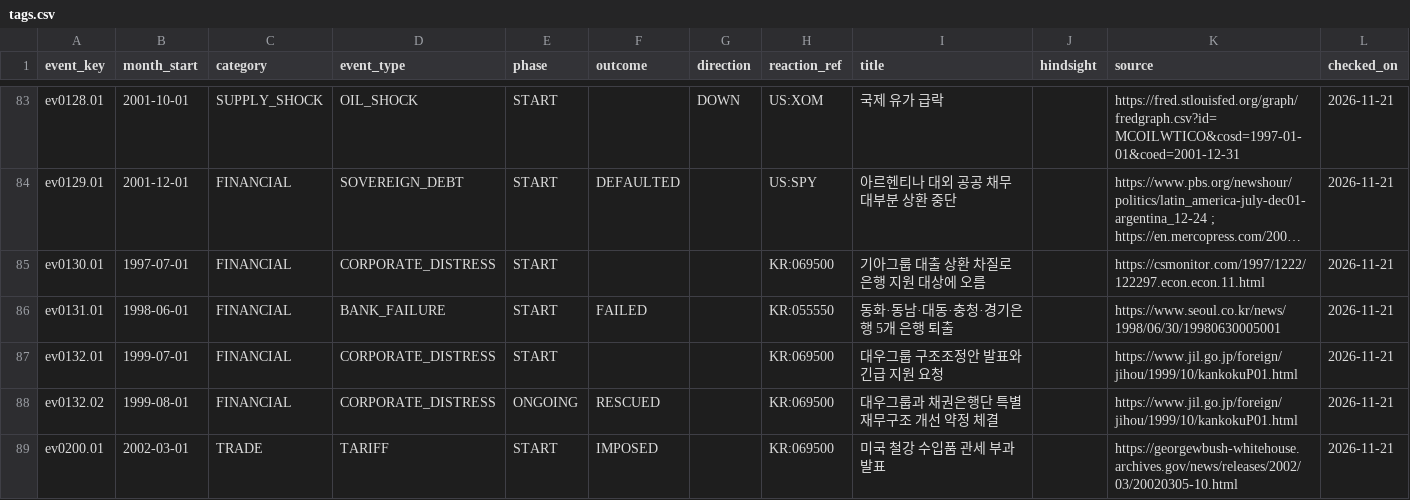
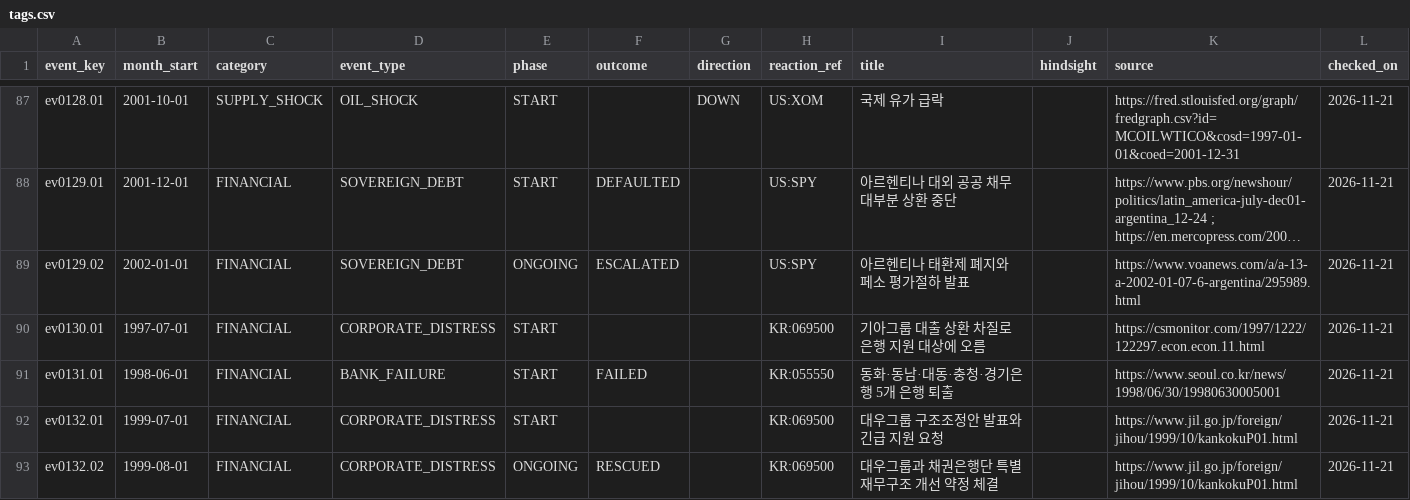
Before and after one commit to yunyongs/ant-lab, a CSV file: events/tags.csv, drawn as a sheet; only a part is shown, gaps mark what is left out; the shorter side is filled out with more unchanged rows; long unchanged cells end in …; the diff covers the shown part only; the diff names each change by its address in the sheet, - before the commit and + after, or states it on an @@ line.

```diff
--- a/events/tags.csv
+++ b/events/tags.csv
+row 89: ev0129.02 | 2002-01-01 | FINANCIAL | SOVEREIGN_DEBT | ONGOING | ESCALATED |  | US:SPY | 아르헨티나 태환제 폐지와 페소 평가절하 발표 |  | https://www.voanews.com/a/a-13-a-2002-01-07-6-argentina/295989.html | 2026-11-21
```
Also changed, not shown: 15 added rows and 1 edited cell elsewhere in this file, events/reviewed.csv.
